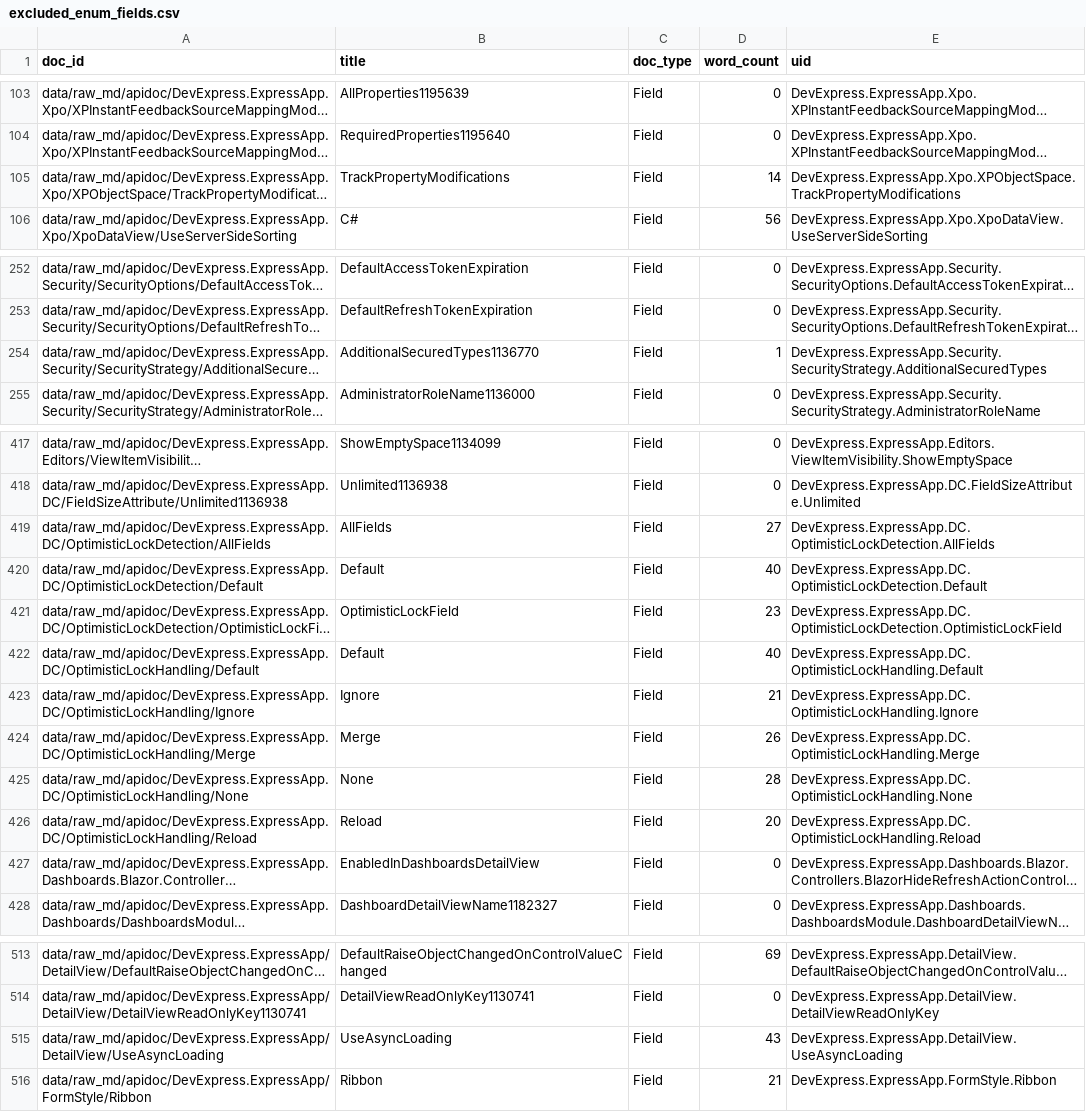
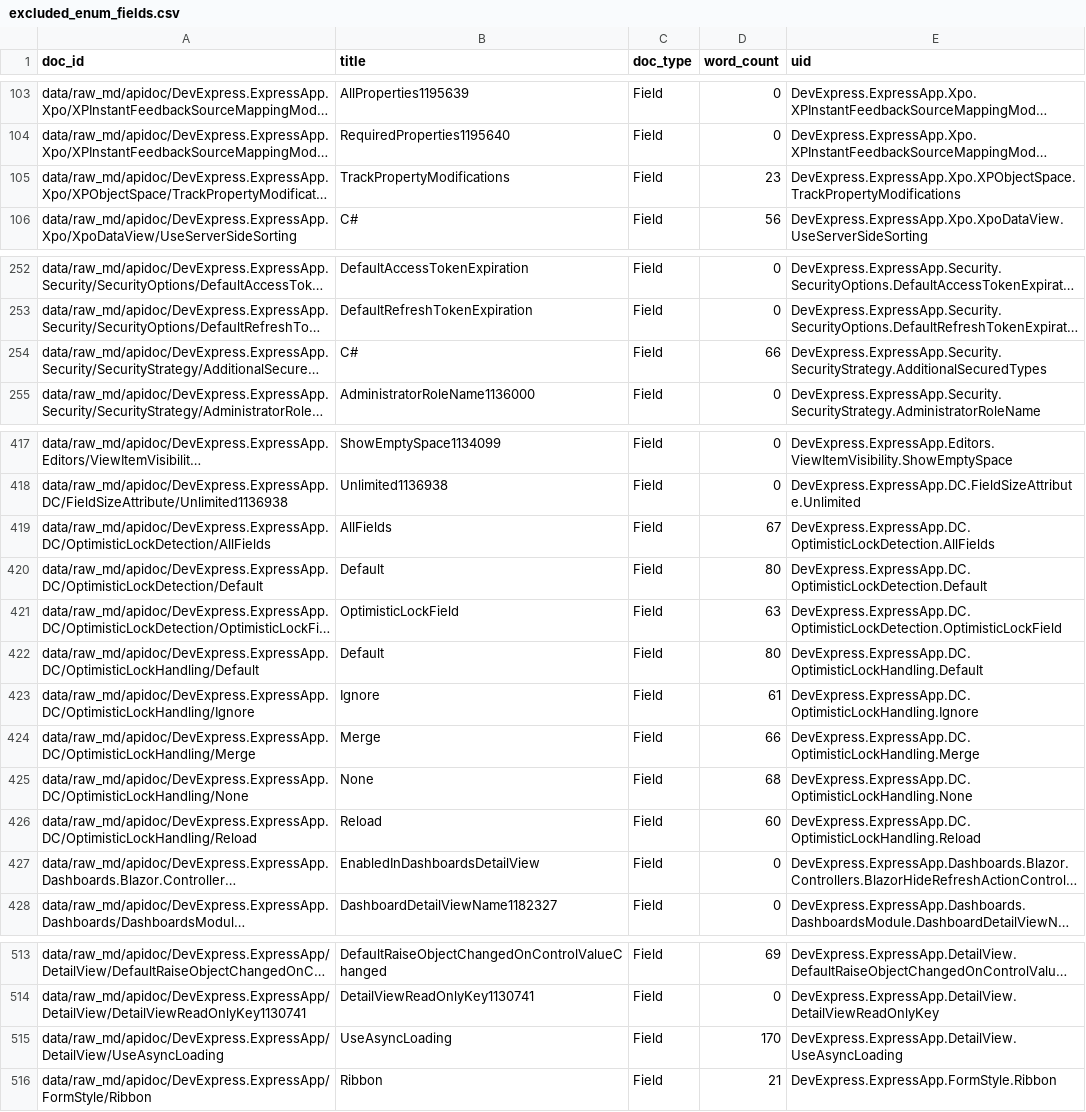
Before and after one commit to anastasiakiseleva/xaf-doc-analysis, a CSV file: outputs/excluded_enum_fields.csv, drawn as a sheet; only a part is shown, gaps mark what is left out; long unchanged cells end in …; the diff names each change by its address in the sheet, - before the commit and + after, or states it on an @@ line.

```diff
--- a/outputs/excluded_enum_fields.csv
+++ b/outputs/excluded_enum_fields.csv
-D105 (word_count): 14
+D105 (word_count): 23
-B254 (title): AdditionalSecuredTypes1136770
+B254 (title): C#
-D254 (word_count): 1
+D254 (word_count): 66
-D419 (word_count): 27
+D419 (word_count): 67
-D420 (word_count): 40
+D420 (word_count): 80
-D421 (word_count): 23
+D421 (word_count): 63
-D422 (word_count): 40
+D422 (word_count): 80
-D423 (word_count): 21
+D423 (word_count): 61
-D424 (word_count): 26
+D424 (word_count): 66
-D425 (word_count): 28
+D425 (word_count): 68
-D426 (word_count): 20
+D426 (word_count): 60
-D515 (word_count): 43
+D515 (word_count): 170
```
Also changed, not shown: 10 other files.
